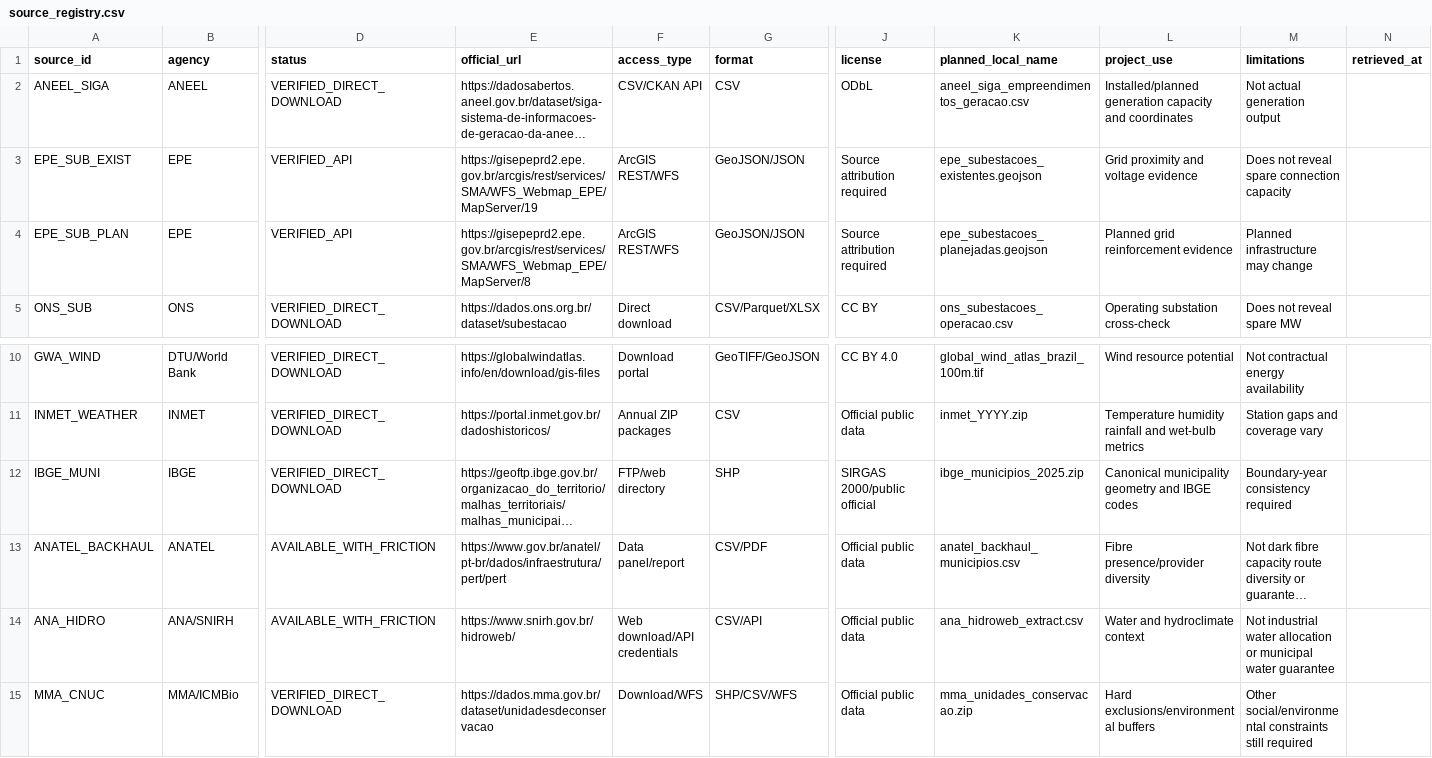
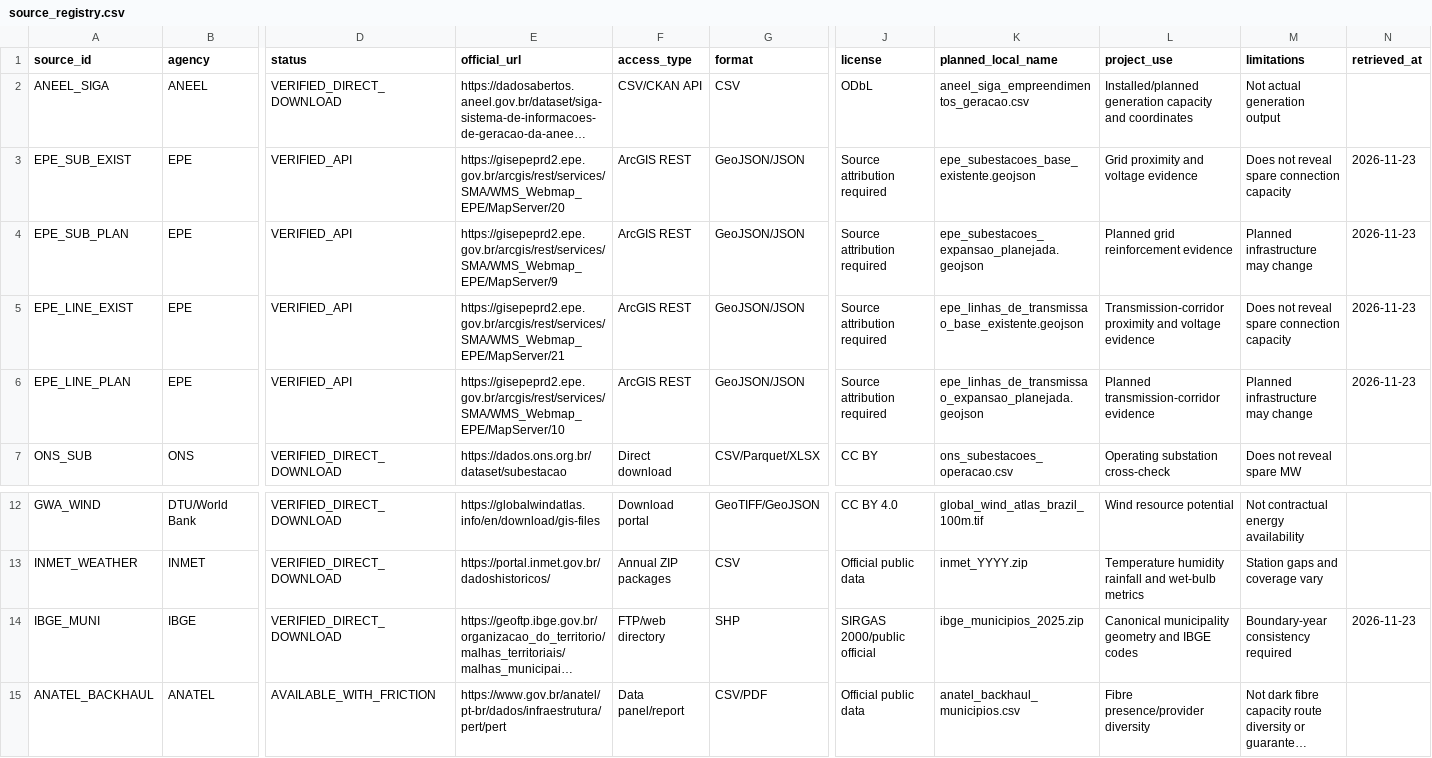
Before and after one commit to danielsantos2310/Brazil-Northeast-Green-Data-Center-Site-Selection, a CSV file: docs/source_registry.csv, drawn as a sheet; only a part is shown, gaps mark what is left out; the shorter side is filled out with more unchanged rows; long unchanged cells end in …; addresses are those after the commit; rows hold the shown columns only; the diff names each change by its address in the sheet, - before the commit and + after, or states it on an @@ line.

Commit message:
docs: correct EPE grid source provenance

```diff
--- a/docs/source_registry.csv
+++ b/docs/source_registry.csv
-E3 (official_url): https://gisepeprd2.epe.gov.br/arcgis/rest/services/SMA/WFS_Webmap_EPE/MapServer/19
+E3 (official_url): https://gisepeprd2.epe.gov.br/arcgis/rest/services/SMA/WMS_Webmap_EPE/MapServer/20
-F3:F4 (access_type): ArcGIS REST/WFS
+F3:F4 (access_type): ArcGIS REST
-K3 (planned_local_name): epe_subestacoes_existentes.geojson
+K3 (planned_local_name): epe_subestacoes_base_existente.geojson
-N3:N4 (retrieved_at): (empty)
+N3:N4 (retrieved_at): 2026-11-23
-E4 (official_url): https://gisepeprd2.epe.gov.br/arcgis/rest/services/SMA/WFS_Webmap_EPE/MapServer/8
+E4 (official_url): https://gisepeprd2.epe.gov.br/arcgis/rest/services/SMA/WMS_Webmap_EPE/MapServer/9
-K4 (planned_local_name): epe_subestacoes_planejadas.geojson
+K4 (planned_local_name): epe_subestacoes_expansao_planejada.geojson
+row 5: EPE_LINE_EXIST | EPE | VERIFIED_API | https://gisepeprd2.epe.gov.br/arcgis/rest/services/SMA/WMS_Webmap_EPE/MapServer/21 | ArcGIS REST | GeoJSON/JSON | Source attribution required | epe_linhas_de_transmissao_base_existente.geojson | Transmission-corridor proximity and voltage evidence | Does not reveal spare connection capacity | 2026-11-23
+row 6: EPE_LINE_PLAN | EPE | VERIFIED_API | https://gisepeprd2.epe.gov.br/arcgis/rest/services/SMA/WMS_Webmap_EPE/MapServer/10 | ArcGIS REST | GeoJSON/JSON | Source attribution required | epe_linhas_de_transmissao_expansao_planejada.geojson | Planned transmission-corridor evidence | Planned infrastructure may change | 2026-11-23
-N14 (retrieved_at): (empty)
+N14 (retrieved_at): 2026-11-23
```
